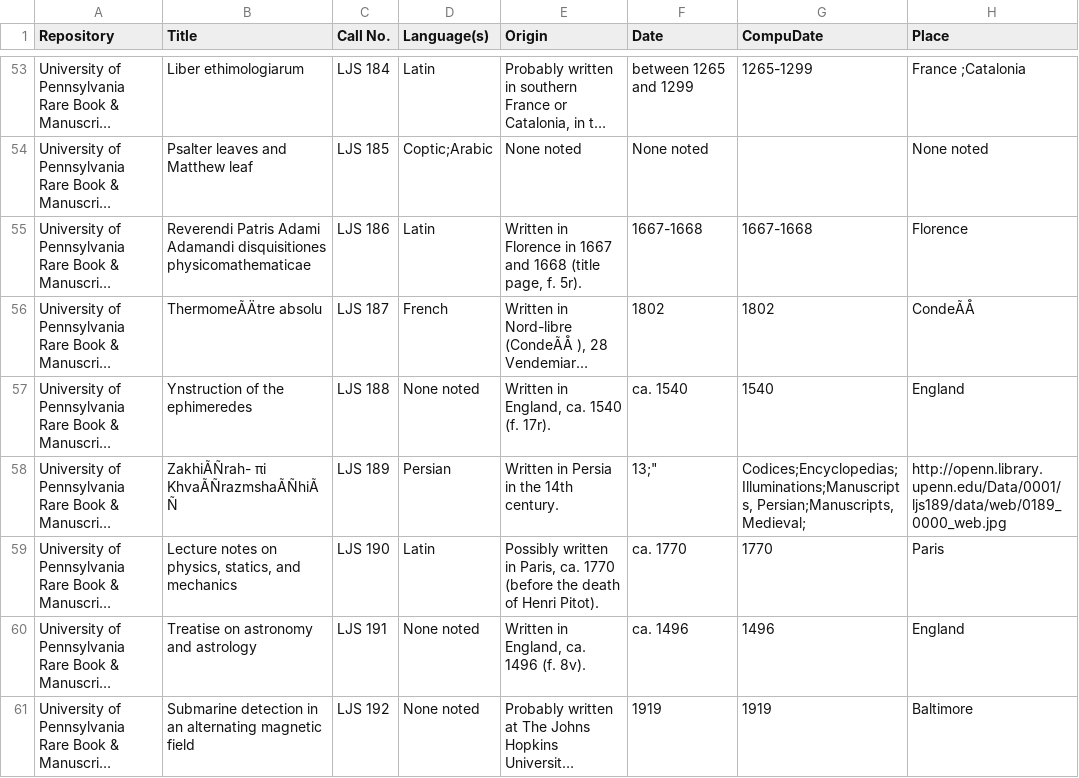
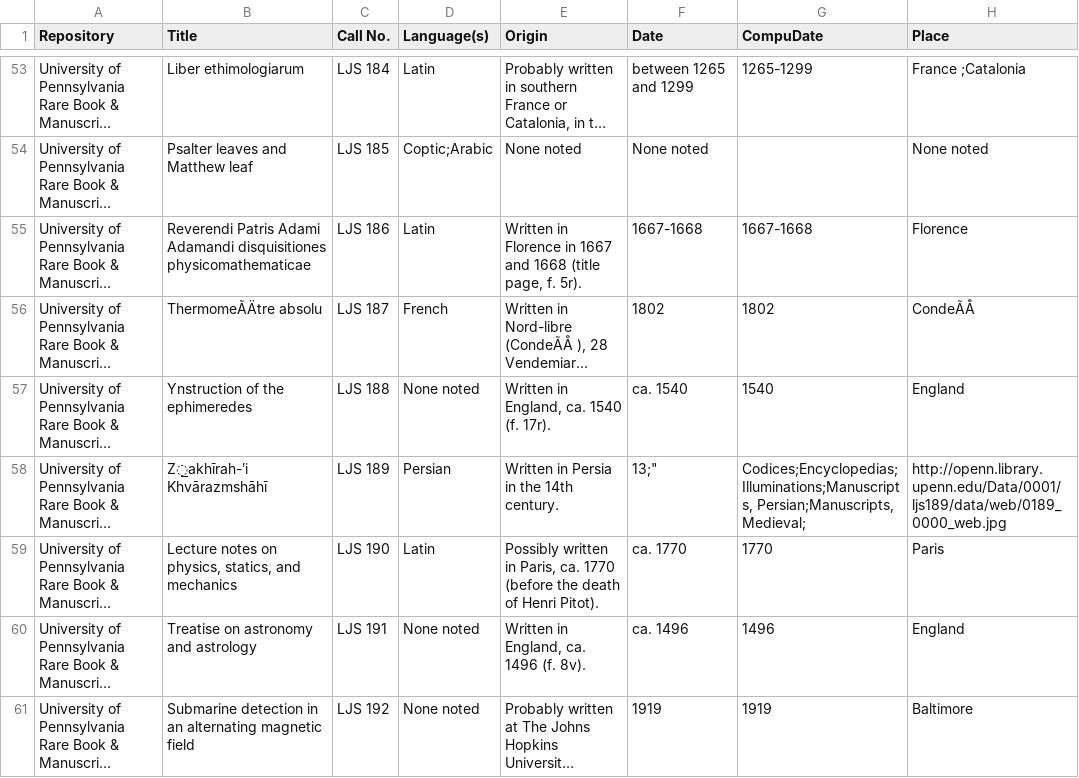
Before and after one commit to leoba/openn_csv, a CSV file: openn_ljs_clean.csv, drawn as a sheet; only a part is shown, gaps mark what is left out; long unchanged cells end in …; the diff names each change by its address in the sheet, - before the commit and + after, or states it on an @@ line.

Commit message:
Update openn_ljs_clean.csv
fixed some characters

```diff
--- a/openn_ljs_clean.csv
+++ b/openn_ljs_clean.csv
-B58 (Title): ZakhiÃÑrah- πi KhvaÃÑrazmshaÃÑhiÃÑ
+B58 (Title): Z̲akhīrah-ʹi Khvārazmshāhī
```
